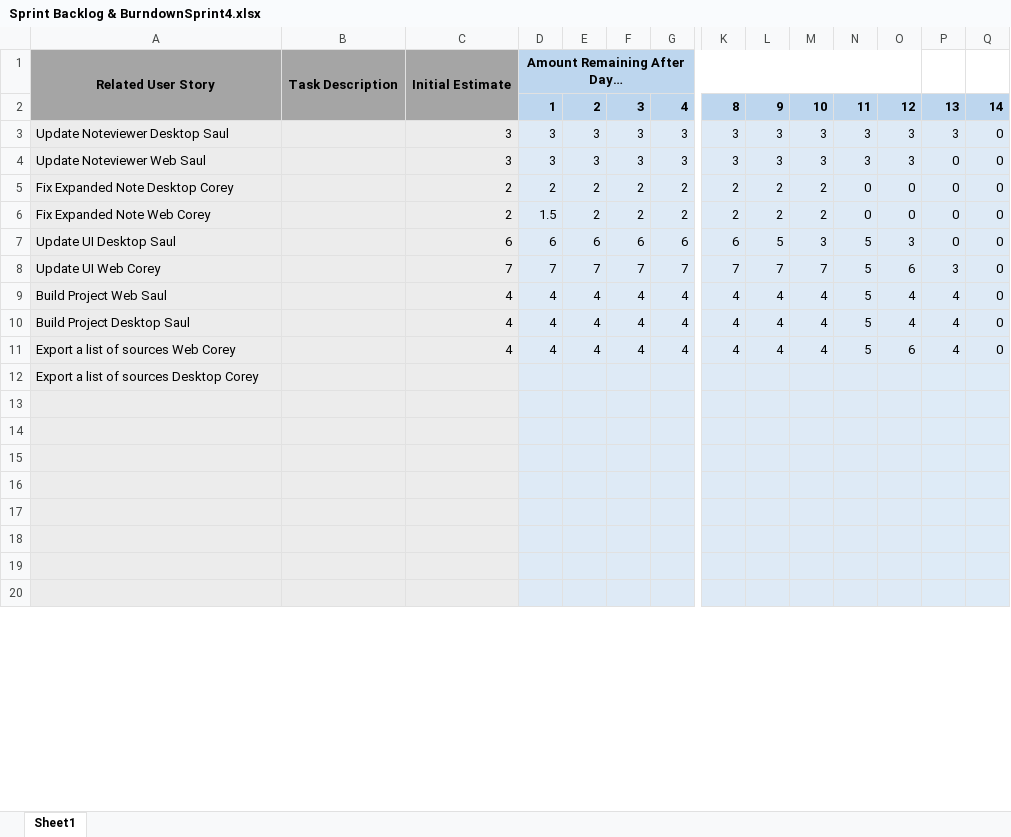
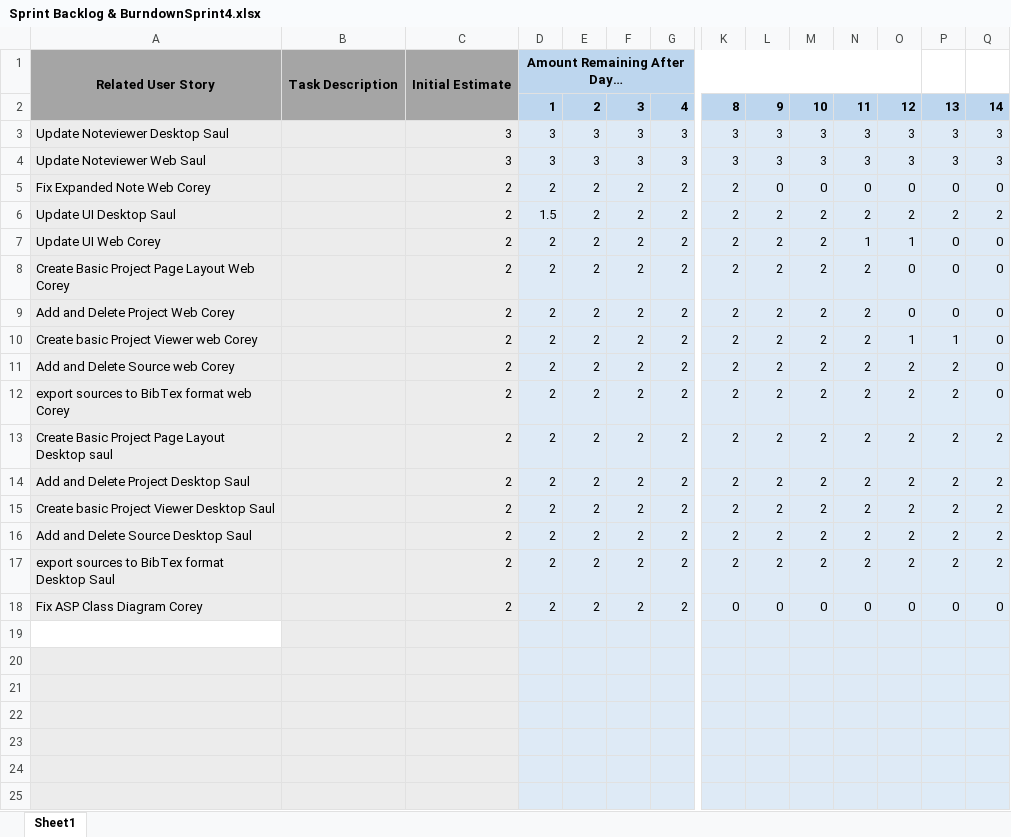
Before and after one commit to Cwill124/Group3Spring2024Capstone, an Excel workbook: sprints/sprint4/SprintBacklog/Sprint Backlog & BurndownSprint4.xlsx, sheet Sheet1, drawn as a sheet; only a part is shown, gaps mark what is left out; the shorter side is filled out with more unchanged rows; values as stored, in another font and other column widths than the file's, no borders; charts and pictures not drawn; removed rows and columns are numbered as before the commit, all else as after; rows hold the shown columns only; the diff covers the shown part only; the diff names each change by its address in the sheet, - before the commit and + after, or states it on an @@ line.

Commit message:
Fixed missing sprint 4 backlog
The sprint 4 backlog was missing and I recreated it so we have documentation for the procress made

```diff
--- a/sprints/sprint4/SprintBacklog/Sprint Backlog & BurndownSprint4.xlsx (sheet Sheet1)
+++ b/sprints/sprint4/SprintBacklog/Sprint Backlog & BurndownSprint4.xlsx (sheet Sheet1)
-Q3:Q4: 0
+Q3:Q4: 3
-P4: 0
+P4: 3
+row 5: Fix Expanded Note Web Corey |  | 2 | 2 | 2 | 2 | 2 | 2 | 0 | 0 | 0 | 0 | 0 | 0
+row 6: Update UI Desktop Saul |  | 2 | 1.5 | 2 | 2 | 2 | 2 | 2 | 2 | 2 | 2 | 2 | 2
+row 7: Update UI Web Corey |  | 2 | 2 | 2 | 2 | 2 | 2 | 2 | 2 | 1 | 1 | 0 | 0
-A8: Fix Expanded Note Desktop Corey
+A8: Create Basic Project Page Layout Web Corey
-N8:N9: 0
+N8:N9: 2
-A9: Fix Expanded Note Web Corey
+A9: Add and Delete Project Web Corey
-D9: 1.5
+D9: 2
-row 7: Update UI Desktop Saul |  | 6 | 6 | 6 | 6 | 6 | 6 | 5 | 3 | 5 | 3 | 0 | 0
-row 8: Update UI Web Corey |  | 7 | 7 | 7 | 7 | 7 | 7 | 7 | 7 | 5 | 6 | 3 | 0
-row 9: Build Project Web Saul |  | 4 | 4 | 4 | 4 | 4 | 4 | 4 | 4 | 5 | 4 | 4 | 0
-row 10: Build Project Desktop Saul |  | 4 | 4 | 4 | 4 | 4 | 4 | 4 | 4 | 5 | 4 | 4 | 0
-row 11: Export a list of sources Web Corey |  | 4 | 4 | 4 | 4 | 4 | 4 | 4 | 4 | 5 | 6 | 4 | 0
-row 12: Export a list of sources Desktop Corey
+row 10: Create basic Project Viewer web Corey |  | 2 | 2 | 2 | 2 | 2 | 2 | 2 | 2 | 2 | 1 | 1 | 0
+row 11: Add and Delete Source web Corey |  | 2 | 2 | 2 | 2 | 2 | 2 | 2 | 2 | 2 | 2 | 2 | 0
+row 12: export sources to BibTex format web Corey |  | 2 | 2 | 2 | 2 | 2 | 2 | 2 | 2 | 2 | 2 | 2 | 0
+row 13: Create Basic Project Page Layout Desktop saul |  | 2 | 2 | 2 | 2 | 2 | 2 | 2 | 2 | 2 | 2 | 2 | 2
+row 14: Add and Delete Project Desktop Saul |  | 2 | 2 | 2 | 2 | 2 | 2 | 2 | 2 | 2 | 2 | 2 | 2
+row 15: Create basic Project Viewer Desktop Saul |  | 2 | 2 | 2 | 2 | 2 | 2 | 2 | 2 | 2 | 2 | 2 | 2
+row 16: Add and Delete Source Desktop Saul |  | 2 | 2 | 2 | 2 | 2 | 2 | 2 | 2 | 2 | 2 | 2 | 2
+row 17: export sources to BibTex format Desktop Saul |  | 2 | 2 | 2 | 2 | 2 | 2 | 2 | 2 | 2 | 2 | 2 | 2
+row 18: Fix ASP Class Diagram Corey |  | 2 | 2 | 2 | 2 | 2 | 0 | 0 | 0 | 0 | 0 | 0 | 0
-A19 fill: #ECECEC
+A19 fill: none
```
Also changed, not shown: 6 removed rows, 16 edited cells and cell formats elsewhere in this sheet, charts or pictures, 1 other file.
